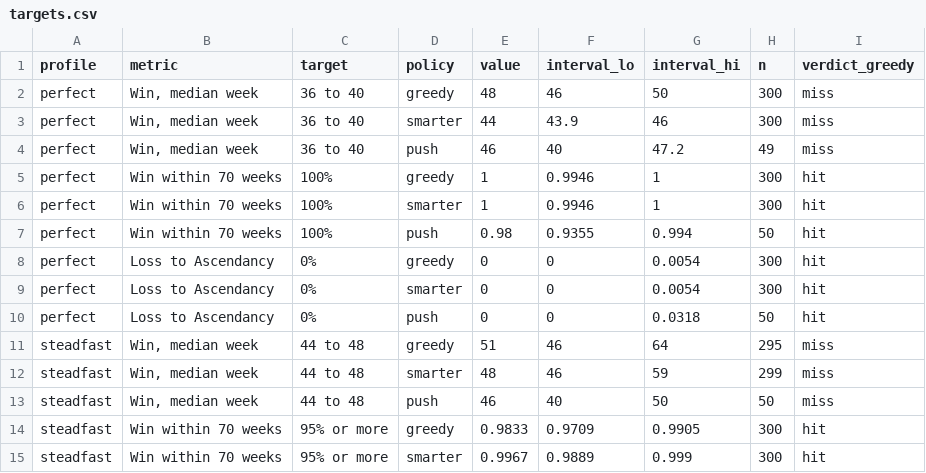
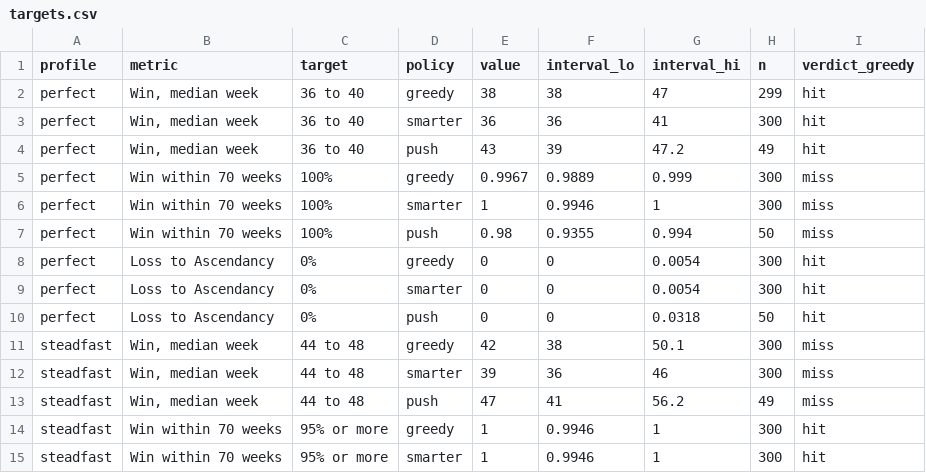
Before and after one commit to Oaks201/fiefdom, a CSV file: docs/game/sim/data/targets.csv, drawn as a sheet; only a part is shown; the diff covers the shown part only.

```diff
--- a/docs/game/sim/data/targets.csv
+++ b/docs/game/sim/data/targets.csv
@@ -1,8 +1,8 @@
 profile,metric,target,policy,value,interval_lo,interval_hi,n,verdict_greedy
-perfect,"Win, median week",36 to 40,greedy,48,46,50,300,miss
-perfect,"Win, median week",36 to 40,smarter,44,43.9,46,300,miss
-perfect,"Win, median week",36 to 40,push,46,40,47.2,49,miss
-perfect,Win within 70 weeks,100%,greedy,1,0.9946,1,300,hit
-perfect,Win within 70 weeks,100%,smarter,1,0.9946,1,300,hit
-perfect,Win within 70 weeks,100%,push,0.98,0.9355,0.994,50,hit
+perfect,"Win, median week",36 to 40,greedy,38,38,47,299,hit
+perfect,"Win, median week",36 to 40,smarter,36,36,41,300,hit
+perfect,"Win, median week",36 to 40,push,43,39,47.2,49,hit
+perfect,Win within 70 weeks,100%,greedy,0.9967,0.9889,0.999,300,miss
+perfect,Win within 70 weeks,100%,smarter,1,0.9946,1,300,miss
+perfect,Win within 70 weeks,100%,push,0.98,0.9355,0.994,50,miss
 perfect,Loss to Ascendancy,0%,greedy,0,0,0.0054,300,hit
@@ -10,6 +10,6 @@ perfect,Loss to Ascendancy,0%,smarter,0,0,0.0054,300,hit
 perfect,Loss to Ascendancy,0%,push,0,0,0.0318,50,hit
-steadfast,"Win, median week",44 to 48,greedy,51,46,64,295,miss
-steadfast,"Win, median week",44 to 48,smarter,48,46,59,299,miss
-steadfast,"Win, median week",44 to 48,push,46,40,50,50,miss
-steadfast,Win within 70 weeks,95% or more,greedy,0.9833,0.9709,0.9905,300,hit
-steadfast,Win within 70 weeks,95% or more,smarter,0.9967,0.9889,0.999,300,hit
+steadfast,"Win, median week",44 to 48,greedy,42,38,50.1,300,miss
+steadfast,"Win, median week",44 to 48,smarter,39,36,46,300,miss
+steadfast,"Win, median week",44 to 48,push,47,41,56.2,49,miss
+steadfast,Win within 70 weeks,95% or more,greedy,1,0.9946,1,300,hit
+steadfast,Win within 70 weeks,95% or more,smarter,1,0.9946,1,300,hit
```
Also changed, not shown: 135 edited cells elsewhere in this file, docs/game/sim/data/hexes_by_month.csv, docs/game/sim/data/income_by_week.csv, 24 other files.
